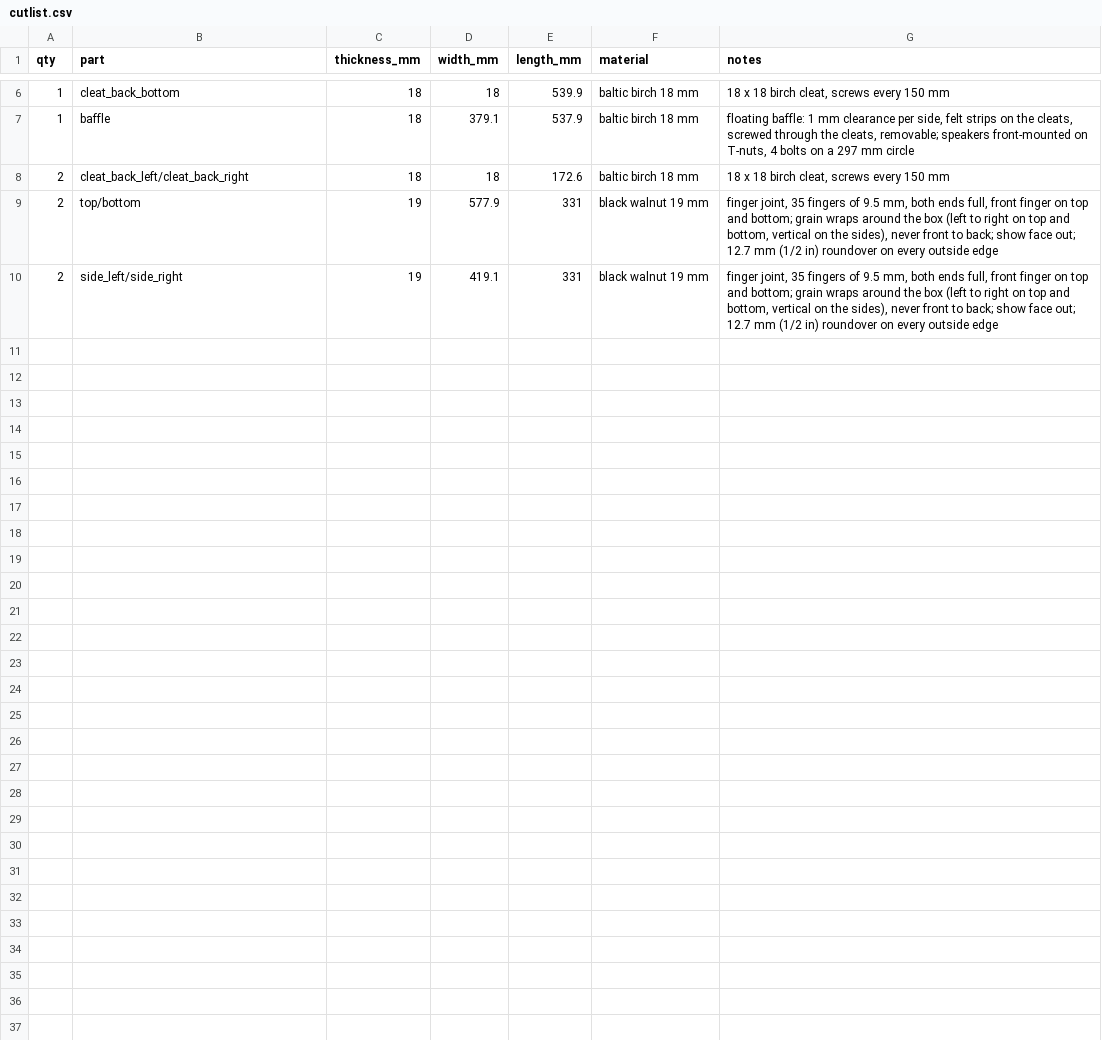
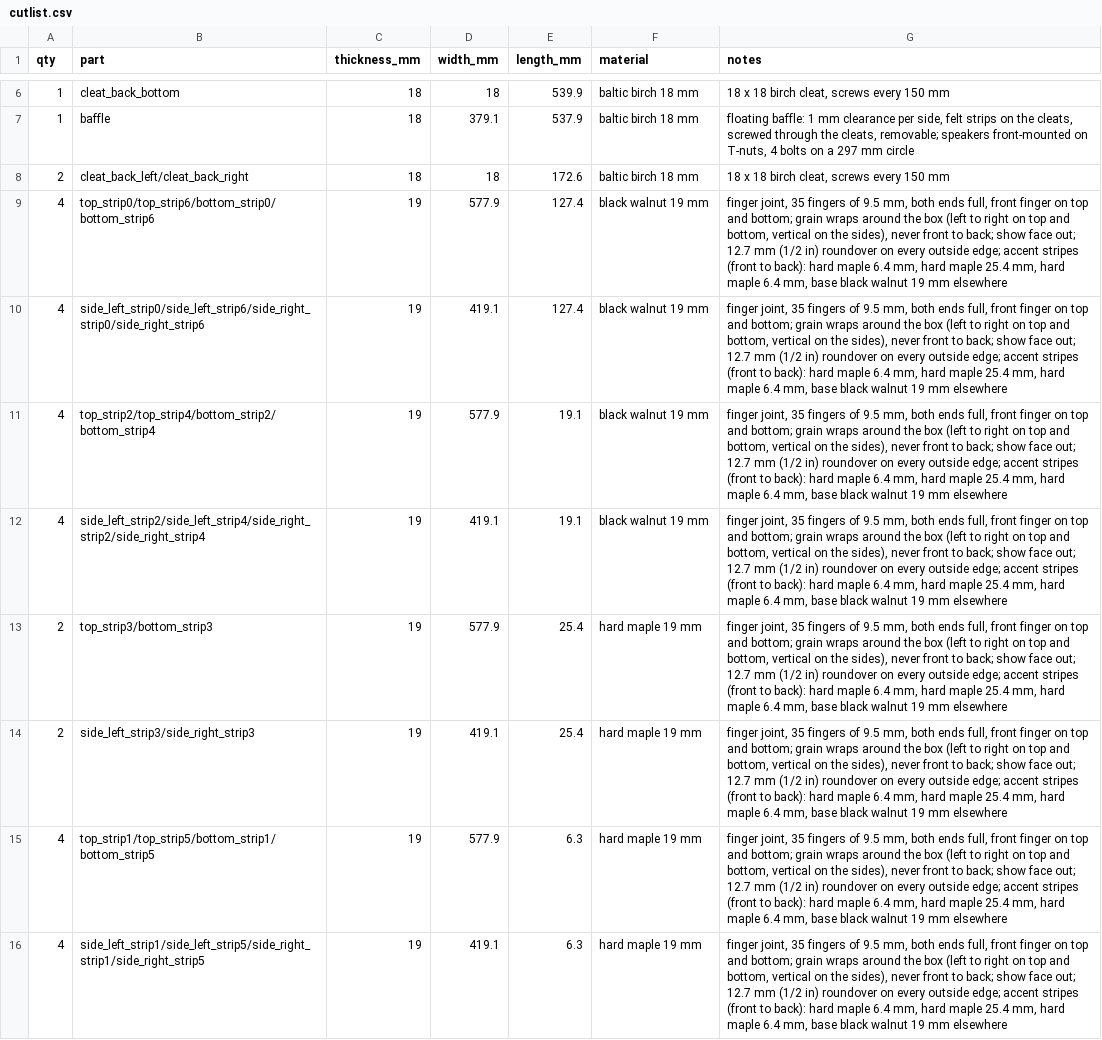
Before and after one commit to bblietz/3d-modeling-brain, a CSV file: projects/Cab-ElShaieb-1x12-hardwood/cutlist.csv, drawn as a sheet; only a part is shown, gaps mark what is left out.

```diff
--- a/projects/Cab-ElShaieb-1x12-hardwood/cutlist.csv
+++ b/projects/Cab-ElShaieb-1x12-hardwood/cutlist.csv
@@ -8,3 +8,9 @@ qty,part,thickness_mm,width_mm,length_mm,material,notes
 2,cleat_back_left/cleat_back_right,18,18,172.6,baltic birch 18 mm,"18 x 18 birch cleat, screws every 150 mm"
-2,top/bottom,19,577.9,331,black walnut 19 mm,"finger joint, 35 fingers of 9.5 mm, both ends full, front finger on top and bottom; grain wraps around the box (left to right on top and bottom, vertical on the sides), never front to back; show face out; 12.7 mm (1/2 in) roundover on every outside edge"
-2,side_left/side_right,19,419.1,331,black walnut 19 mm,"finger joint, 35 fingers of 9.5 mm, both ends full, front finger on top and bottom; grain wraps around the box (left to right on top and bottom, vertical on the sides), never front to back; show face out; 12.7 mm (1/2 in) roundover on every outside edge"
+4,top_strip0/top_strip6/bottom_strip0/bottom_strip6,19,577.9,127.4,black walnut 19 mm,"finger joint, 35 fingers of 9.5 mm, both ends full, front finger on top and bottom; grain wraps around the box (left to right on top and bottom, vertical on the sides), never front to back; show face out; 12.7 mm (1/2 in) roundover on every outside edge; accent stripes (front to back): hard maple 6.4 mm, hard maple 25.4 mm, hard maple 6.4 mm, base black walnut 19 mm elsewhere"
+4,side_left_strip0/side_left_strip6/side_right_strip0/side_right_strip6,19,419.1,127.4,black walnut 19 mm,"finger joint, 35 fingers of 9.5 mm, both ends full, front finger on top and bottom; grain wraps around the box (left to right on top and bottom, vertical on the sides), never front to back; show face out; 12.7 mm (1/2 in) roundover on every outside edge; accent stripes (front to back): hard maple 6.4 mm, hard maple 25.4 mm, hard maple 6.4 mm, base black walnut 19 mm elsewhere"
+4,top_strip2/top_strip4/bottom_strip2/bottom_strip4,19,577.9,19.1,black walnut 19 mm,"finger joint, 35 fingers of 9.5 mm, both ends full, front finger on top and bottom; grain wraps around the box (left to right on top and bottom, vertical on the sides), never front to back; show face out; 12.7 mm (1/2 in) roundover on every outside edge; accent stripes (front to back): hard maple 6.4 mm, hard maple 25.4 mm, hard maple 6.4 mm, base black walnut 19 mm elsewhere"
+4,side_left_strip2/side_left_strip4/side_right_strip2/side_right_strip4,19,419.1,19.1,black walnut 19 mm,"finger joint, 35 fingers of 9.5 mm, both ends full, front finger on top and bottom; grain wraps around the box (left to right on top and bottom, vertical on the sides), never front to back; show face out; 12.7 mm (1/2 in) roundover on every outside edge; accent stripes (front to back): hard maple 6.4 mm, hard maple 25.4 mm, hard maple 6.4 mm, base black walnut 19 mm elsewhere"
+2,top_strip3/bottom_strip3,19,577.9,25.4,hard maple 19 mm,"finger joint, 35 fingers of 9.5 mm, both ends full, front finger on top and bottom; grain wraps around the box (left to right on top and bottom, vertical on the sides), never front to back; show face out; 12.7 mm (1/2 in) roundover on every outside edge; accent stripes (front to back): hard maple 6.4 mm, hard maple 25.4 mm, hard maple 6.4 mm, base black walnut 19 mm elsewhere"
+2,side_left_strip3/side_right_strip3,19,419.1,25.4,hard maple 19 mm,"finger joint, 35 fingers of 9.5 mm, both ends full, front finger on top and bottom; grain wraps around the box (left to right on top and bottom, vertical on the sides), never front to back; show face out; 12.7 mm (1/2 in) roundover on every outside edge; accent stripes (front to back): hard maple 6.4 mm, hard maple 25.4 mm, hard maple 6.4 mm, base black walnut 19 mm elsewhere"
+4,top_strip1/top_strip5/bottom_strip1/bottom_strip5,19,577.9,6.3,hard maple 19 mm,"finger joint, 35 fingers of 9.5 mm, both ends full, front finger on top and bottom; grain wraps around the box (left to right on top and bottom, vertical on the sides), never front to back; show face out; 12.7 mm (1/2 in) roundover on every outside edge; accent stripes (front to back): hard maple 6.4 mm, hard maple 25.4 mm, hard maple 6.4 mm, base black walnut 19 mm elsewhere"
+4,side_left_strip1/side_left_strip5/side_right_strip1/side_right_strip5,19,419.1,6.3,hard maple 19 mm,"finger joint, 35 fingers of 9.5 mm, both ends full, front finger on top and bottom; grain wraps around the box (left to right on top and bottom, vertical on the sides), never front to back; show face out; 12.7 mm (1/2 in) roundover on every outside edge; accent stripes (front to back): hard maple 6.4 mm, hard maple 25.4 mm, hard maple 6.4 mm, base black walnut 19 mm elsewhere"
```
Also changed, not shown: 23 other files.
